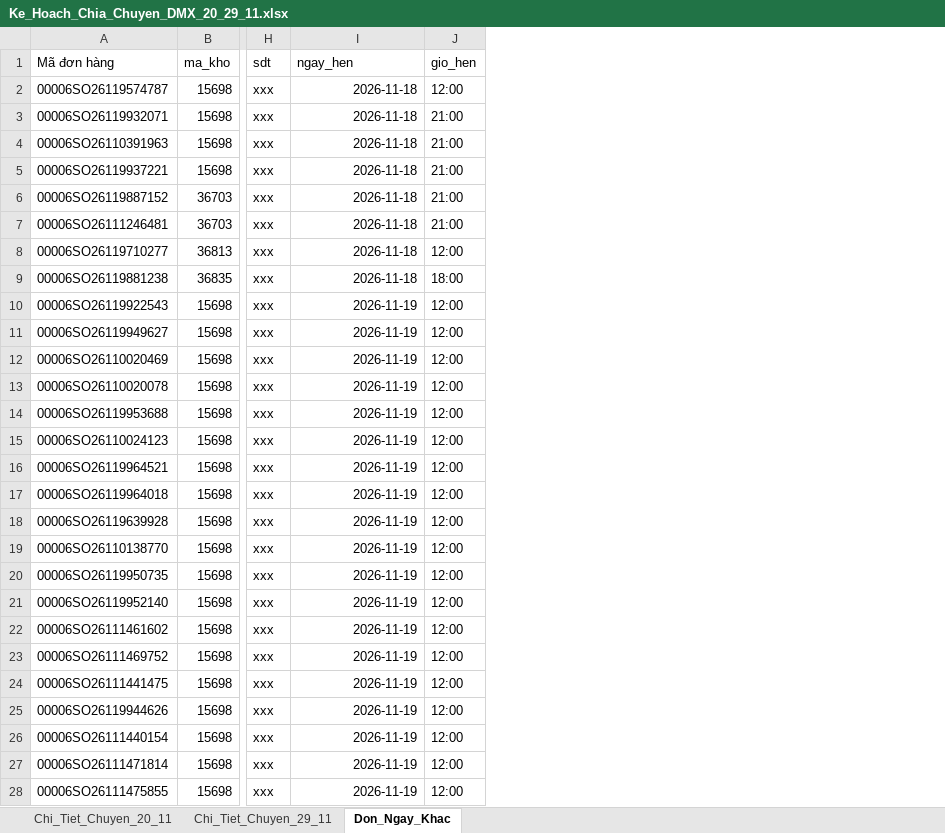
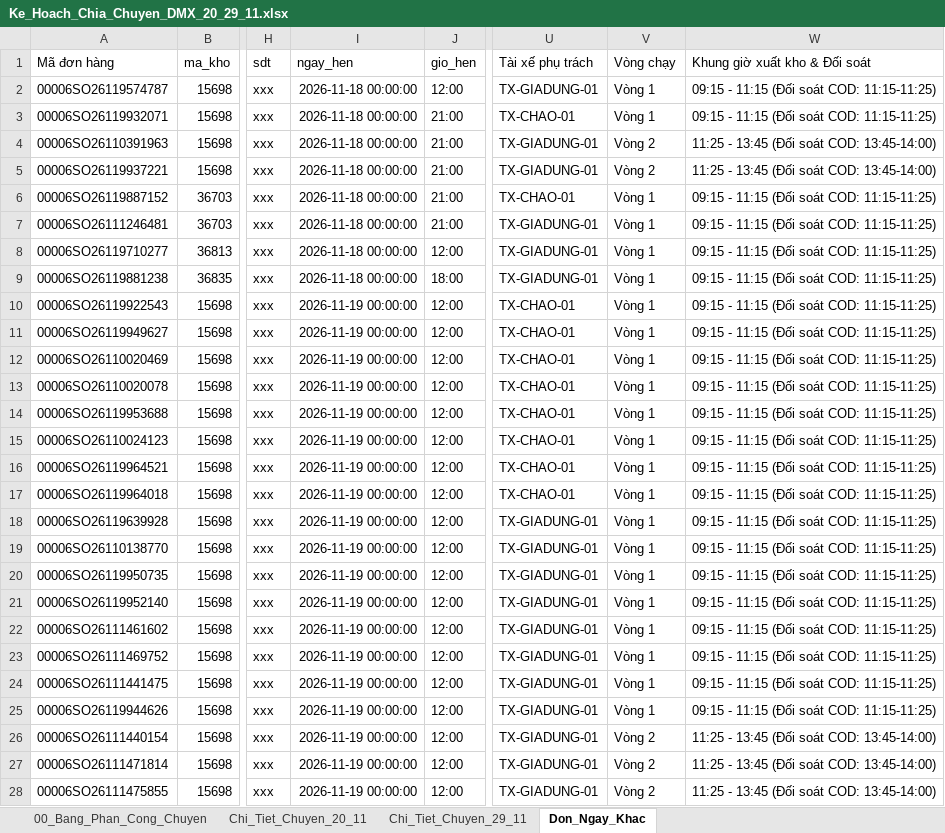
Before and after one commit to Khanhsnef/pulucowork, an Excel workbook: Ke_Hoach_Chia_Chuyen_DMX_20_29_11.xlsx, sheet Don_Ngay_Khac, drawn as a sheet; only a part is shown, gaps mark what is left out; values as stored, in another font and other column widths than the file's, no borders; the diff covers the shown part only; the diff names each change by its address in the sheet, - before the commit and + after, or states it on an @@ line.

Commit message:
auto-sync: Ke_Hoach_Chia_Chuyen_DMX_20_29_11.xlsx

```diff
--- a/Ke_Hoach_Chia_Chuyen_DMX_20_29_11.xlsx (sheet Don_Ngay_Khac)
+++ b/Ke_Hoach_Chia_Chuyen_DMX_20_29_11.xlsx (sheet Don_Ngay_Khac)
+sheet tab: 00_Bang_Phan_Cong_Chuyen
+column U (Tài xế phụ trách), rows 2-28: TX-GIADUNG-01 | TX-CHAO-01 | TX-GIADUNG-01 | TX-GIADUNG-01 | TX-CHAO-01 | TX-GIADUNG-01 | TX-GIADUNG-01 | TX-GIADUNG-01 | TX-CHAO-01 | TX-CHAO-01 | TX-CHAO-01 | TX-CHAO-01 | TX-CHAO-01 | TX-CHAO-01 | TX-CHAO-01 | TX-CHAO-01 | TX-GIADUNG-01 | TX-GIADUNG-01 | TX-GIADUNG-01 | TX-GIADUNG-01 | TX-GIADUNG-01 | TX-GIADUNG-01 | TX-GIADUNG-01 | TX-GIADUNG-01 | TX-GIADUNG-01 | TX-GIADUNG-01 | TX-GIADUNG-01
+column V (Vòng chạy), rows 2-28: Vòng 1 | Vòng 1 | Vòng 2 | Vòng 2 | Vòng 1 | Vòng 1 | Vòng 1 | Vòng 1 | Vòng 1 | Vòng 1 | Vòng 1 | Vòng 1 | Vòng 1 | Vòng 1 | Vòng 1 | Vòng 1 | Vòng 1 | Vòng 1 | Vòng 1 | Vòng 1 | Vòng 1 | Vòng 1 | Vòng 1 | Vòng 1 | Vòng 2 | Vòng 2 | Vòng 2
+column W (Khung giờ xuất kho & Đối soát), rows 2-28: 09:15 - 11:15 (Đối soát COD: 11:15-11:25) | 09:15 - 11:15 (Đối soát COD: 11:15-11:25) | 11:25 - 13:45 (Đối soát COD: 13:45-14:00) | 11:25 - 13:45 (Đối soát COD: 13:45-14:00) | 09:15 - 11:15 (Đối soát COD: 11:15-11:25) | 09:15 - 11:15 (Đối soát COD: 11:15-11:25) | 09:15 - 11:15 (Đối soát COD: 11:15-11:25) | 09:15 - 11:15 (Đối soát COD: 11:15-11:25) | 09:15 - 11:15 (Đối soát COD: 11:15-11:25) | 09:15 - 11:15 (Đối soát COD: 11:15-11:25) | 09:15 - 11:15 (Đối soát COD: 11:15-11:25) | 09:15 - 11:15 (Đối soát COD: 11:15-11:25) | 09:15 - 11:15 (Đối soát COD: 11:15-11:25) | 09:15 - 11:15 (Đối soát COD: 11:15-11:25) | 09:15 - 11:15 (Đối soát COD: 11:15-11:25) | 09:15 - 11:15 (Đối soát COD: 11:15-11:25) | 09:15 - 11:15 (Đối soát COD: 11:15-11:25) | 09:15 - 11:15 (Đối soát COD: 11:15-11:25) | 09:15 - 11:15 (Đối soát COD: 11:15-11:25) | 09:15 - 11:15 (Đối soát COD: 11:15-11:25) | 09:15 - 11:15 (Đối soát COD: 11:15-11:25) | 09:15 - 11:15 (Đối soát COD: 11:15-11:25) | 09:15 - 11:15 (Đối soát COD: 11:15-11:25) | 09:15 - 11:15 (Đối soát COD: 11:15-11:25) | 11:25 - 13:45 (Đối soát COD: 13:45-14:00) | 11:25 - 13:45 (Đối soát COD: 13:45-14:00) | 11:25 - 13:45 (Đối soát COD: 13:45-14:00)
-I2:I9 (ngay_hen): 2026-11-18
+I2:I9 (ngay_hen): 2026-11-18 00:00:00
-I10:I28 (ngay_hen): 2026-11-19
+I10:I28 (ngay_hen): 2026-11-19 00:00:00
```
Also changed, not shown: 509 edited cells elsewhere in this sheet, sheet Chi_Tiet_Chuyen_29_11, sheet Chi_Tiet_Chuyen_20_11.
